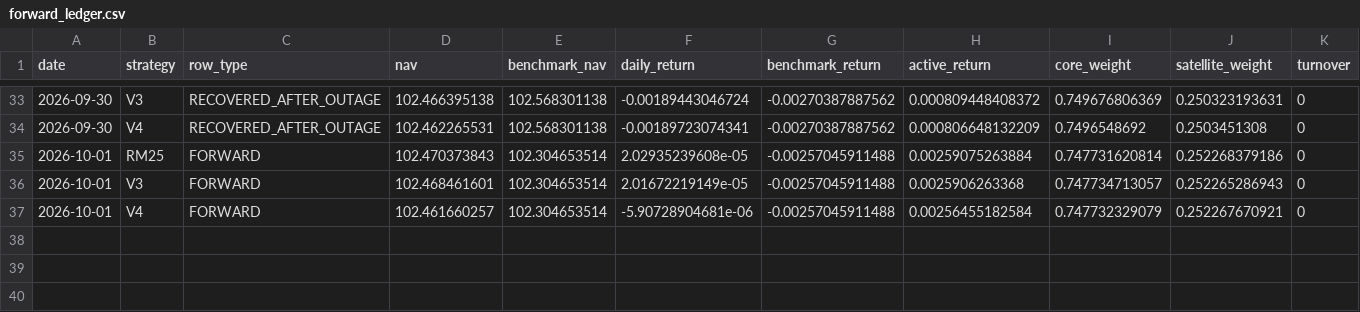
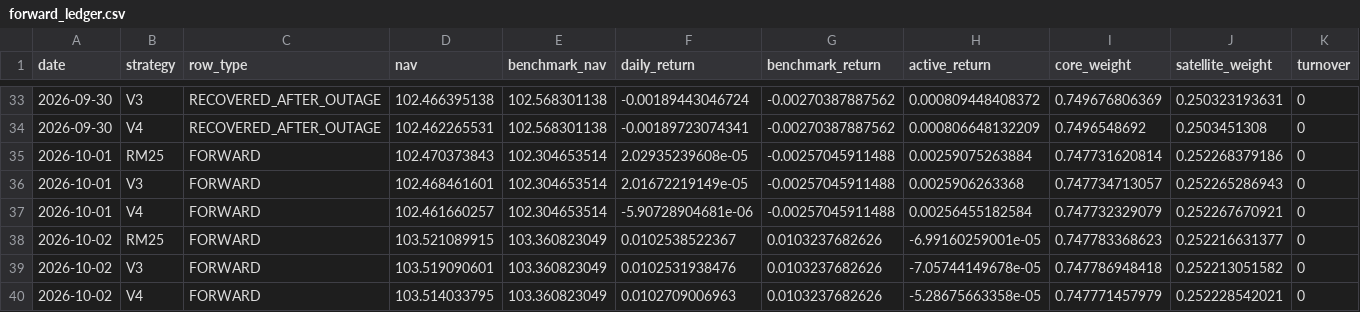
Before and after one commit to nicobouch97/fund100-research, a CSV file: forward_outputs/forward_ledger.csv, drawn as a sheet; only a part is shown, gaps mark what is left out; rows hold the shown columns only; the diff names each change by its address in the sheet, - before the commit and + after, or states it on an @@ line.

Commit message:
Forward Lab v1.1 update 2026-10-03

```diff
--- a/forward_outputs/forward_ledger.csv
+++ b/forward_outputs/forward_ledger.csv
+row 38: 2026-10-02 | RM25 | FORWARD | 103.521089915 | 103.360823049 | 0.0102538522367 | 0.0103237682626 | -6.99160259001e-05 | 0.747783368623 | 0.252216631377 | 0
+row 39: 2026-10-02 | V3 | FORWARD | 103.519090601 | 103.360823049 | 0.0102531938476 | 0.0103237682626 | -7.05744149678e-05 | 0.747786948418 | 0.252213051582 | 0
+row 40: 2026-10-02 | V4 | FORWARD | 103.514033795 | 103.360823049 | 0.0102709006963 | 0.0103237682626 | -5.28675663358e-05 | 0.747771457979 | 0.252228542021 | 0
```
Also changed, not shown: 2 other files.
